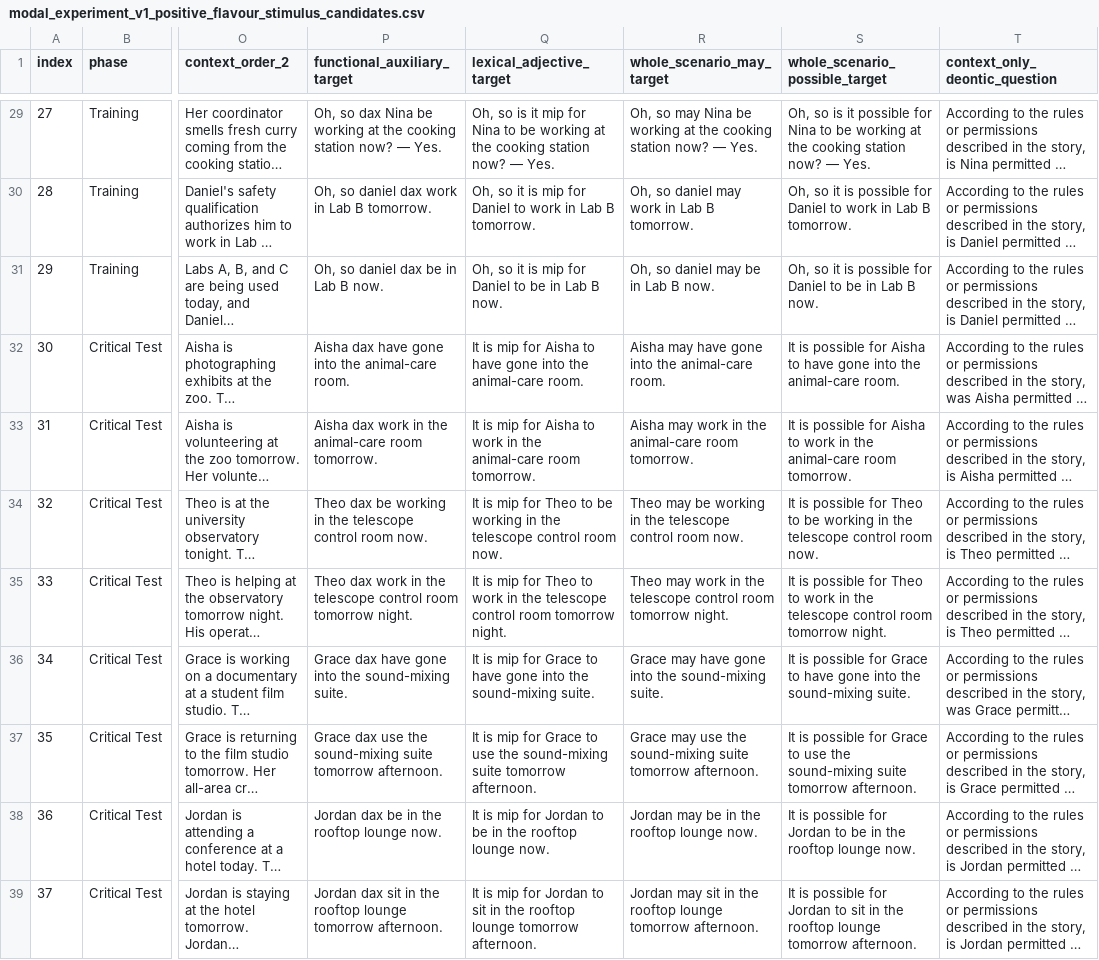
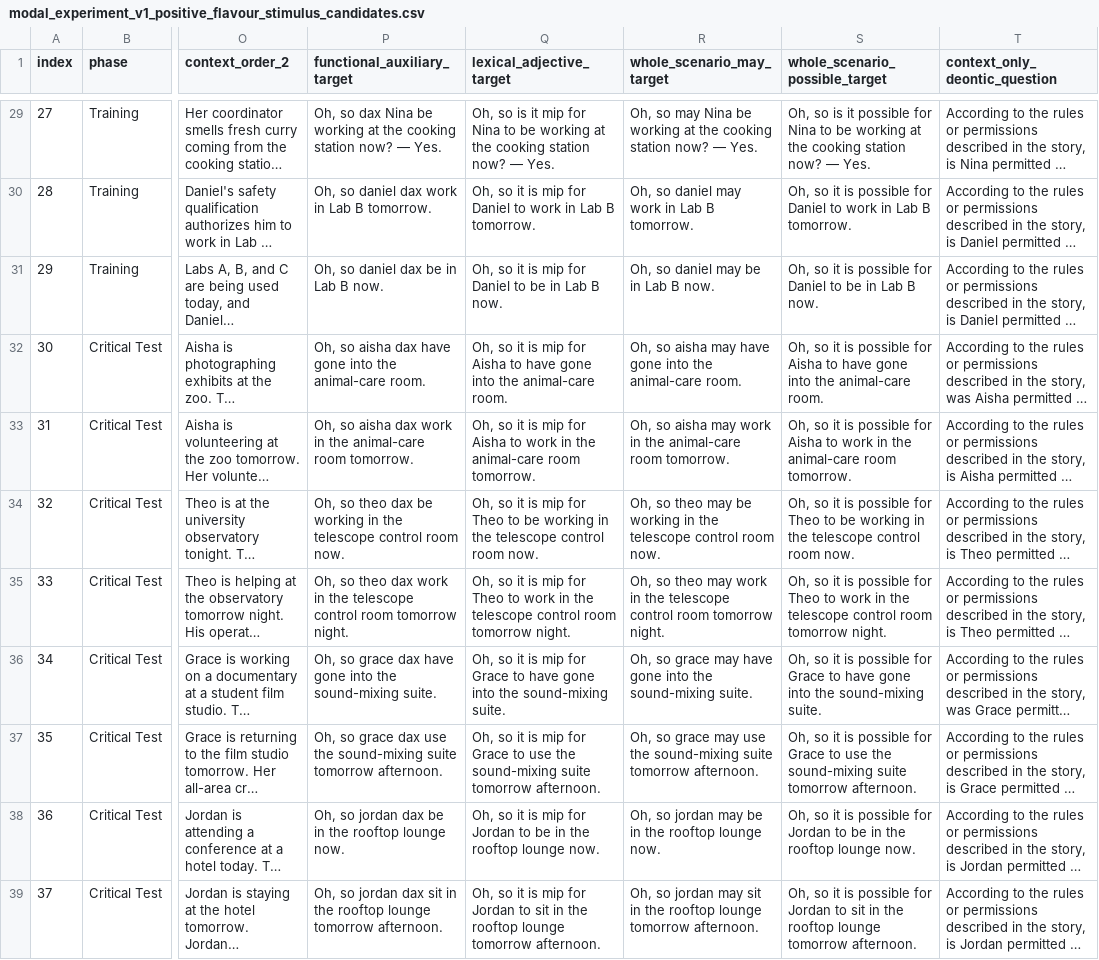
Before and after one commit to lucas-y-li/modal-learning, a CSV file: modal_experiment_v1_positive_flavour_stimulus_candidates.csv, drawn as a sheet; only a part is shown, gaps mark what is left out; long unchanged cells end in …; the diff covers the shown part only; the diff names each change by its address in the sheet, - before the commit and + after, or states it on an @@ line.

```diff
--- a/modal_experiment_v1_positive_flavour_stimulus_candidates.csv
+++ b/modal_experiment_v1_positive_flavour_stimulus_candidates.csv
-P32 (functional_auxiliary_target): Aisha dax have…
+P32 (functional_auxiliary_target): Oh, so aisha dax have…
-Q32 (lexical_adjective_target): It is mip…
+Q32 (lexical_adjective_target): Oh, so it is mip…
-R32 (whole_scenario_may_target): Aisha may have…
+R32 (whole_scenario_may_target): Oh, so aisha may have…
-S32 (whole_scenario_possible_target): It is possible…
+S32 (whole_scenario_possible_target): Oh, so it is possible…
-P33 (functional_auxiliary_target): Aisha dax work…
+P33 (functional_auxiliary_target): Oh, so aisha dax work…
-Q33 (lexical_adjective_target): It is mip…
+Q33 (lexical_adjective_target): Oh, so it is mip…
-R33 (whole_scenario_may_target): Aisha may work…
+R33 (whole_scenario_may_target): Oh, so aisha may work…
-S33 (whole_scenario_possible_target): It is possible…
+S33 (whole_scenario_possible_target): Oh, so it is possible…
-P34 (functional_auxiliary_target): Theo dax be…
+P34 (functional_auxiliary_target): Oh, so theo dax be…
-Q34 (lexical_adjective_target): It is mip…
+Q34 (lexical_adjective_target): Oh, so it is mip…
-R34 (whole_scenario_may_target): Theo may be…
+R34 (whole_scenario_may_target): Oh, so theo may be…
-S34 (whole_scenario_possible_target): It is possible…
+S34 (whole_scenario_possible_target): Oh, so it is possible…
-P35 (functional_auxiliary_target): Theo dax work…
+P35 (functional_auxiliary_target): Oh, so theo dax work…
-Q35 (lexical_adjective_target): It is mip…
+Q35 (lexical_adjective_target): Oh, so it is mip…
-R35 (whole_scenario_may_target): Theo may work…
+R35 (whole_scenario_may_target): Oh, so theo may work…
-S35 (whole_scenario_possible_target): It is possible…
+S35 (whole_scenario_possible_target): Oh, so it is possible…
-P36 (functional_auxiliary_target): Grace dax have…
+P36 (functional_auxiliary_target): Oh, so grace dax have…
-Q36 (lexical_adjective_target): It is mip…
+Q36 (lexical_adjective_target): Oh, so it is mip…
-R36 (whole_scenario_may_target): Grace may have…
+R36 (whole_scenario_may_target): Oh, so grace may have…
-S36 (whole_scenario_possible_target): It is possible…
+S36 (whole_scenario_possible_target): Oh, so it is possible…
-P37 (functional_auxiliary_target): Grace dax use…
+P37 (functional_auxiliary_target): Oh, so grace dax use…
-Q37 (lexical_adjective_target): It is mip…
+Q37 (lexical_adjective_target): Oh, so it is mip…
-R37 (whole_scenario_may_target): Grace may use…
+R37 (whole_scenario_may_target): Oh, so grace may use…
-S37 (whole_scenario_possible_target): It is possible…
+S37 (whole_scenario_possible_target): Oh, so it is possible…
-P38 (functional_auxiliary_target): Jordan dax be in the rooftop lounge now.
+P38 (functional_auxiliary_target): Oh, so jordan dax be in the rooftop lounge now.
-Q38 (lexical_adjective_target): It is mip…
+Q38 (lexical_adjective_target): Oh, so it is mip…
-R38 (whole_scenario_may_target): Jordan may be in the rooftop lounge now.
+R38 (whole_scenario_may_target): Oh, so jordan may be in the rooftop lounge now.
-S38 (whole_scenario_possible_target): It is possible…
+S38 (whole_scenario_possible_target): Oh, so it is possible…
-P39 (functional_auxiliary_target): Jordan dax sit…
+P39 (functional_auxiliary_target): Oh, so jordan dax sit…
-Q39 (lexical_adjective_target): It is mip…
+Q39 (lexical_adjective_target): Oh, so it is mip…
-R39 (whole_scenario_may_target): Jordan may sit…
+R39 (whole_scenario_may_target): Oh, so jordan may sit…
-S39 (whole_scenario_possible_target): It is possible…
+S39 (whole_scenario_possible_target): Oh, so it is possible…
```
Also changed, not shown: 64 edited cells elsewhere in this file, modal_experiment_v1_negative_flavour_stimulus_candidates.csv, modal_experiment_v1_negative_force_stimulus_candidates.csv, 9 other files.
